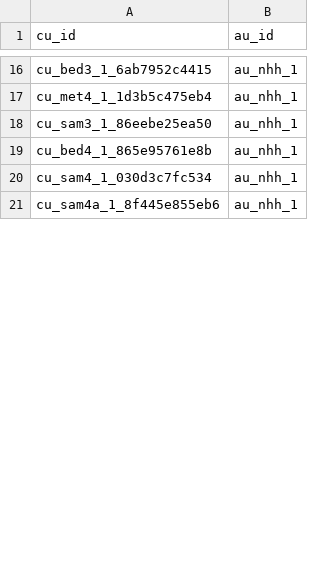
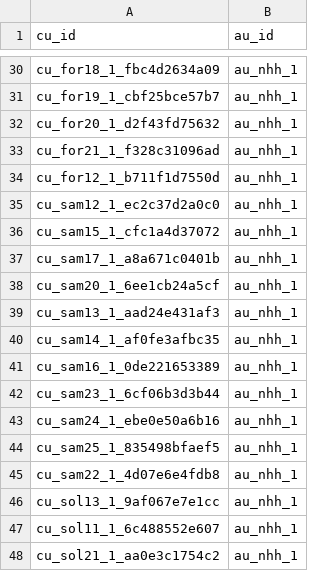
Before and after one commit to dbl94/nhh, a CSV file: cu_hosted_by_au.csv, drawn as a sheet; only a part is shown, gaps mark what is left out; addresses are those after the commit; the diff covers the shown part only; the diff names each change by its address in the sheet, - before the commit and + after, or states it on an @@ line.

```diff
--- a/cu_hosted_by_au.csv
+++ b/cu_hosted_by_au.csv
-A30 (cu_id): cu_bed3_1_6ab7952c4415
+A30 (cu_id): cu_for18_1_fbc4d2634a09
-A31 (cu_id): cu_met4_1_1d3b5c475eb4
+A31 (cu_id): cu_for19_1_cbf25bce57b7
+row 32: cu_for20_1_d2f43fd75632 | au_nhh_1
+row 33: cu_for21_1_f328c31096ad | au_nhh_1
+row 34: cu_for12_1_b711f1d7550d | au_nhh_1
+row 35: cu_sam12_1_ec2c37d2a0c0 | au_nhh_1
+row 36: cu_sam15_1_cfc1a4d37072 | au_nhh_1
+row 37: cu_sam17_1_a8a671c0401b | au_nhh_1
-A38 (cu_id): cu_sam3_1_86eebe25ea50
+A38 (cu_id): cu_sam20_1_6ee1cb24a5cf
+row 39: cu_sam13_1_aad24e431af3 | au_nhh_1
+row 40: cu_sam14_1_af0fe3afbc35 | au_nhh_1
-A41 (cu_id): cu_bed4_1_865e95761e8b
+A41 (cu_id): cu_sam16_1_0de221653389
-A42 (cu_id): cu_sam4_1_030d3c7fc534
+A42 (cu_id): cu_sam23_1_6cf06b3d3b44
+row 43: cu_sam24_1_ebe0e50a6b16 | au_nhh_1
-A44 (cu_id): cu_sam4a_1_8f445e855eb6
+A44 (cu_id): cu_sam25_1_835498bfaef5
+row 45: cu_sam22_1_4d07e6e4fdb8 | au_nhh_1
+row 46: cu_sol13_1_9af067e7e1cc | au_nhh_1
+row 47: cu_sol11_1_6c488552e607 | au_nhh_1
+row 48: cu_sol21_1_aa0e3c1754c2 | au_nhh_1
```
Also changed, not shown: 48 added rows and 18 edited cells elsewhere in this file, course_describes_material.csv, intentions.csv, 10 other files.
